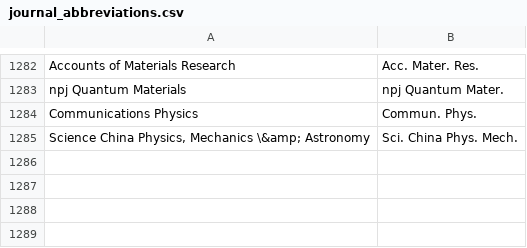
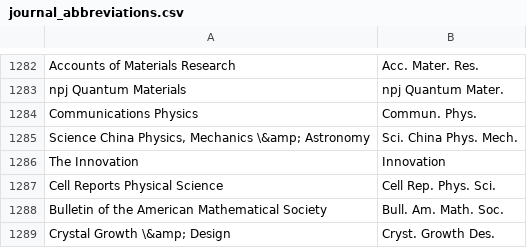
Before and after one commit to TopoMatter/bib_maker, a CSV file: journal_abbreviations.csv, drawn as a sheet; only a part is shown, gaps mark what is left out; the diff names each change by its address in the sheet, - before the commit and + after, or states it on an @@ line.

Commit message:
new abbreviations and pages fix

```diff
--- a/journal_abbreviations.csv
+++ b/journal_abbreviations.csv
+row 1286: The Innovation | Innovation
+row 1287: Cell Reports Physical Science | Cell Rep. Phys. Sci.
+row 1288: Bulletin of the American Mathematical Society | Bull. Am. Math. Soc.
+row 1289: Crystal Growth \&amp; Design | Cryst. Growth Des.
```
Also changed, not shown: 1 other file.
